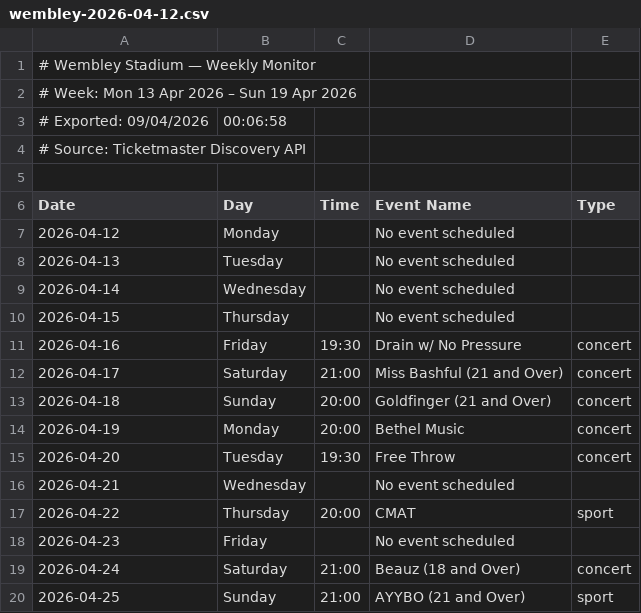
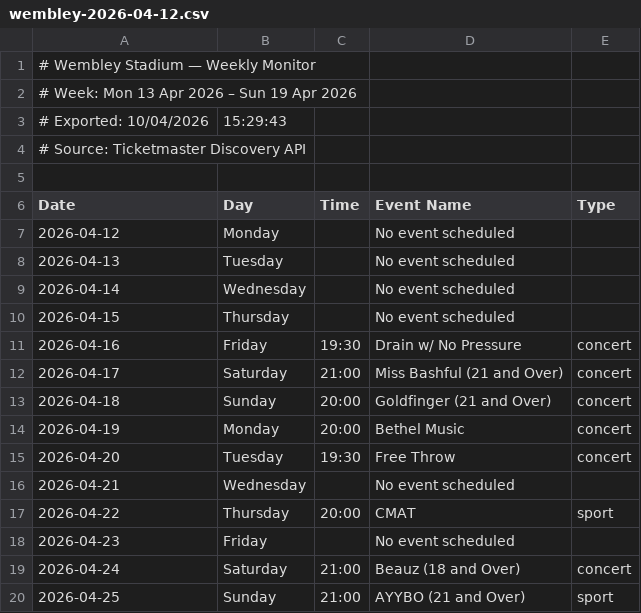
Before and after one commit to citychow/EventScheduler, a CSV file: exports/wembley-2026-04-12.csv, drawn as a sheet; removed rows and columns are numbered as before the commit, all else as after; the diff names each change by its address in the sheet, - before the commit and + after, or states it on an @@ line.

```diff
--- a/exports/wembley-2026-04-12.csv
+++ b/exports/wembley-2026-04-12.csv
-row 3: # Exported: 09/04/2026 | 00:06:58
+row 3: # Exported: 10/04/2026 | 15:29:43
```
Also changed, not shown: 7 other files.
